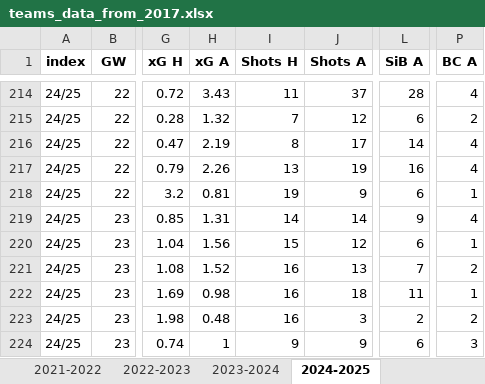
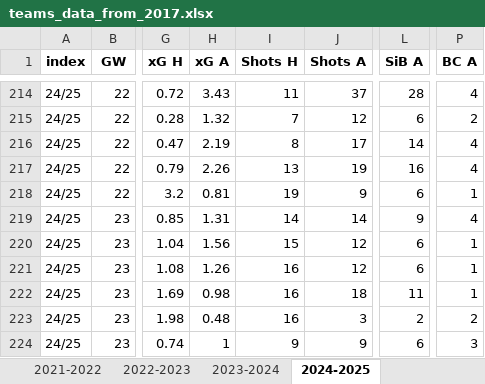
Before and after one commit to ghassenSW/FPL_twitter_autopost, an Excel workbook: teams_data_from_2017.xlsx, sheet 2024-2025, drawn as a sheet; only a part is shown, gaps mark what is left out; values as stored, in another font and other column widths than the file's, no borders; the diff names each change by its address in the sheet, - before the commit and + after, or states it on an @@ line.

```diff
--- a/teams_data_from_2017.xlsx (sheet 2024-2025)
+++ b/teams_data_from_2017.xlsx (sheet 2024-2025)
-H221 (xG A): 1.52
+H221 (xG A): 1.26
-J221 (Shots A): 13
+J221 (Shots A): 12
-L221 (SiB A): 7
+L221 (SiB A): 6
-P221 (BC A): 2
+P221 (BC A): 1
```
